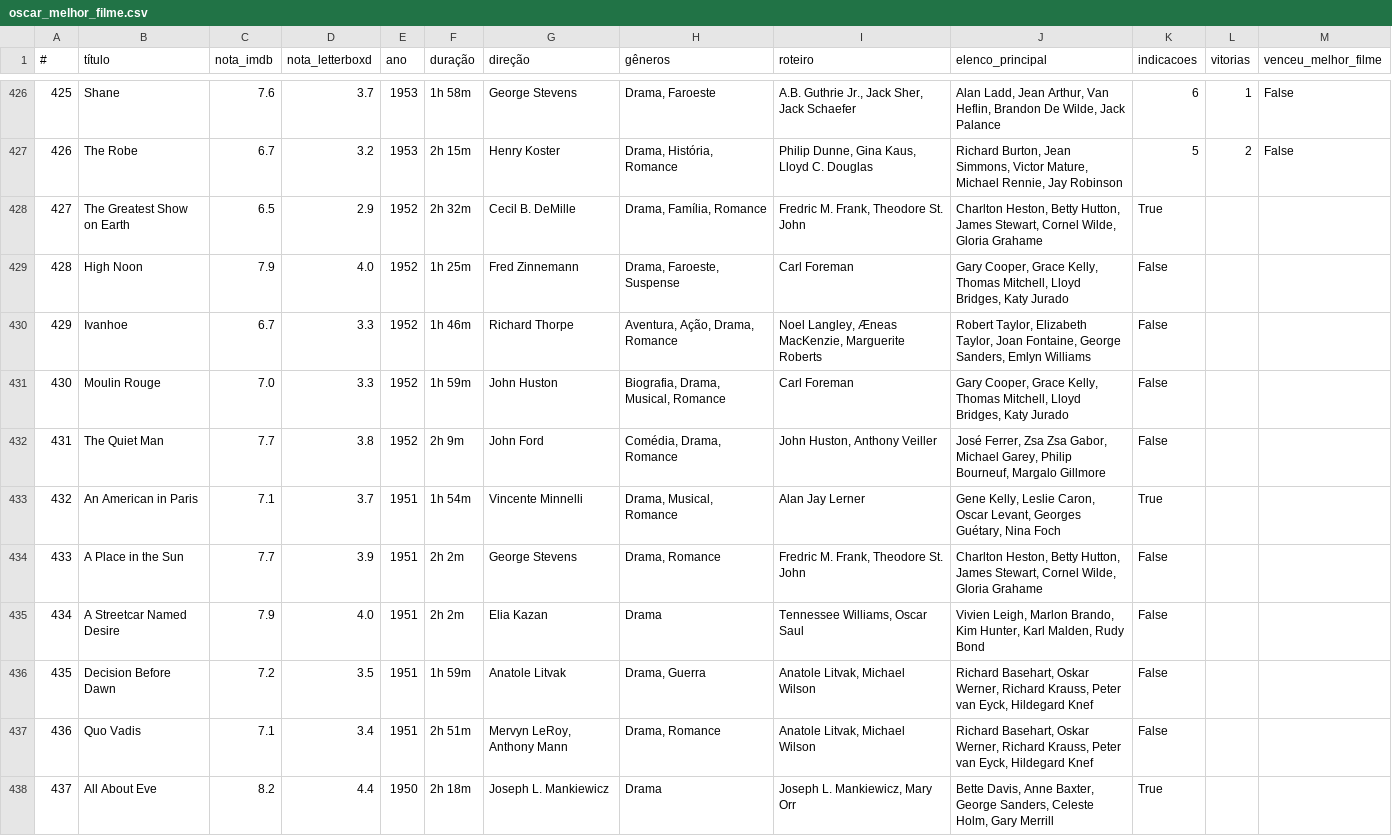
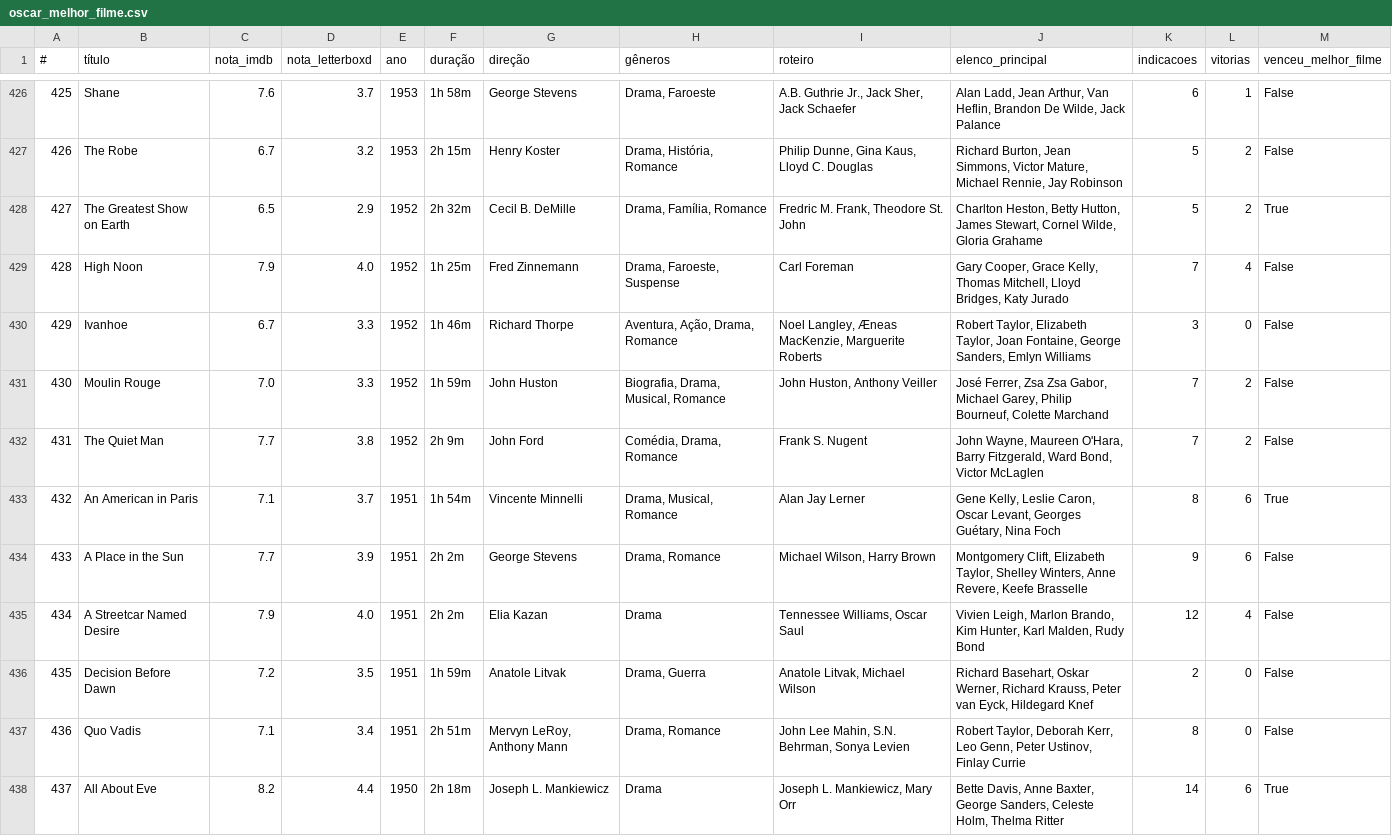
Before and after one commit to nicolascaseiro/Oscar-Melhor-Filme, a CSV file: oscar_melhor_filme.csv, drawn as a sheet; only a part is shown, gaps mark what is left out; the diff covers the shown part only.

Commit message:
Update oscar_melhor_filme.csv

```diff
--- a/oscar_melhor_filme.csv
+++ b/oscar_melhor_filme.csv
@@ -427,12 +427,12 @@
 426,The Robe,6.7,3.2,1953,2h 15m,Henry Koster,"Drama, História, Romance","Philip Dunne, Gina Kaus, Lloyd C. Douglas","Richard Burton, Jean Simmons, Victor Mature, Michael Rennie, Jay Robinson",5,2,False
-427,The Greatest Show on Earth,6.5,2.9,1952,2h 32m,Cecil B. DeMille,"Drama, Família, Romance","Fredric M. Frank, Theodore St. John","Charlton Heston, Betty Hutton, James Stewart, Cornel Wilde, Gloria Grahame",True
-428,High Noon,7.9,4.0,1952,1h 25m,Fred Zinnemann,"Drama, Faroeste, Suspense",Carl Foreman,"Gary Cooper, Grace Kelly, Thomas Mitchell, Lloyd Bridges, Katy Jurado",False
-429,Ivanhoe,6.7,3.3,1952,1h 46m,Richard Thorpe,"Aventura, Ação, Drama, Romance","Noel Langley, Æneas MacKenzie, Marguerite Roberts","Robert Taylor, Elizabeth Taylor, Joan Fontaine, George Sanders, Emlyn Williams",False
-430,Moulin Rouge,7.0,3.3,1952,1h 59m,John Huston,"Biografia, Drama, Musical, Romance",Carl Foreman,"Gary Cooper, Grace Kelly, Thomas Mitchell, Lloyd Bridges, Katy Jurado",False
-431,The Quiet Man,7.7,3.8,1952,2h 9m,John Ford,"Comédia, Drama, Romance","John Huston, Anthony Veiller","José Ferrer, Zsa Zsa Gabor, Michael Garey, Philip Bourneuf, Margalo Gillmore",False
-432,An American in Paris,7.1,3.7,1951,1h 54m,Vincente Minnelli,"Drama, Musical, Romance",Alan Jay Lerner,"Gene Kelly, Leslie Caron, Oscar Levant, Georges Guétary, Nina Foch",True
-433,A Place in the Sun,7.7,3.9,1951,2h 2m,George Stevens,"Drama, Romance","Fredric M. Frank, Theodore St. John","Charlton Heston, Betty Hutton, James Stewart, Cornel Wilde, Gloria Grahame",False
-434,A Streetcar Named Desire,7.9,4.0,1951,2h 2m,Elia Kazan,Drama,"Tennessee Williams, Oscar Saul","Vivien Leigh, Marlon Brando, Kim Hunter, Karl Malden, Rudy Bond",False
-435,Decision Before Dawn,7.2,3.5,1951,1h 59m,Anatole Litvak,"Drama, Guerra","Anatole Litvak, Michael Wilson","Richard Basehart, Oskar Werner, Richard Krauss, Peter van Eyck, Hildegard Knef",False
-436,Quo Vadis,7.1,3.4,1951,2h 51m,"Mervyn LeRoy, Anthony Mann","Drama, Romance","Anatole Litvak, Michael Wilson","Richard Basehart, Oskar Werner, Richard Krauss, Peter van Eyck, Hildegard Knef",False
-437,All About Eve,8.2,4.4,1950,2h 18m,Joseph L. Mankiewicz,Drama,"Joseph L. Mankiewicz, Mary Orr","Bette Davis, Anne Baxter, George Sanders, Celeste Holm, Gary Merrill",True
+427,The Greatest Show on Earth,6.5,2.9,1952,2h 32m,Cecil B. DeMille,"Drama, Família, Romance","Fredric M. Frank, Theodore St. John","Charlton Heston, Betty Hutton, James Stewart, Cornel Wilde, Gloria Grahame",5,2,True
+428,High Noon,7.9,4.0,1952,1h 25m,Fred Zinnemann,"Drama, Faroeste, Suspense",Carl Foreman,"Gary Cooper, Grace Kelly, Thomas Mitchell, Lloyd Bridges, Katy Jurado",7,4,False
+429,Ivanhoe,6.7,3.3,1952,1h 46m,Richard Thorpe,"Aventura, Ação, Drama, Romance","Noel Langley, Æneas MacKenzie, Marguerite Roberts","Robert Taylor, Elizabeth Taylor, Joan Fontaine, George Sanders, Emlyn Williams",3,0,False
+430,Moulin Rouge,7.0,3.3,1952,1h 59m,John Huston,"Biografia, Drama, Musical, Romance","John Huston, Anthony Veiller","José Ferrer, Zsa Zsa Gabor, Michael Garey, Philip Bourneuf, Colette Marchand",7,2,False
+431,The Quiet Man,7.7,3.8,1952,2h 9m,John Ford,"Comédia, Drama, Romance",Frank S. Nugent,"John Wayne, Maureen O'Hara, Barry Fitzgerald, Ward Bond, Victor McLaglen",7,2,False
+432,An American in Paris,7.1,3.7,1951,1h 54m,Vincente Minnelli,"Drama, Musical, Romance",Alan Jay Lerner,"Gene Kelly, Leslie Caron, Oscar Levant, Georges Guétary, Nina Foch",8,6,True
+433,A Place in the Sun,7.7,3.9,1951,2h 2m,George Stevens,"Drama, Romance","Michael Wilson, Harry Brown","Montgomery Clift, Elizabeth Taylor, Shelley Winters, Anne Revere, Keefe Brasselle",9,6,False
+434,A Streetcar Named Desire,7.9,4.0,1951,2h 2m,Elia Kazan,Drama,"Tennessee Williams, Oscar Saul","Vivien Leigh, Marlon Brando, Kim Hunter, Karl Malden, Rudy Bond",12,4,False
+435,Decision Before Dawn,7.2,3.5,1951,1h 59m,Anatole Litvak,"Drama, Guerra","Anatole Litvak, Michael Wilson","Richard Basehart, Oskar Werner, Richard Krauss, Peter van Eyck, Hildegard Knef",2,0,False
+436,Quo Vadis,7.1,3.4,1951,2h 51m,"Mervyn LeRoy, Anthony Mann","Drama, Romance","John Lee Mahin, S.N. Behrman, Sonya Levien","Robert Taylor, Deborah Kerr, Leo Genn, Peter Ustinov, Finlay Currie",8,0,False
+437,All About Eve,8.2,4.4,1950,2h 18m,Joseph L. Mankiewicz,Drama,"Joseph L. Mankiewicz, Mary Orr","Bette Davis, Anne Baxter, George Sanders, Celeste Holm, Thelma Ritter",14,6,True
```
Also changed, not shown: 16 edited cells elsewhere in this file.
